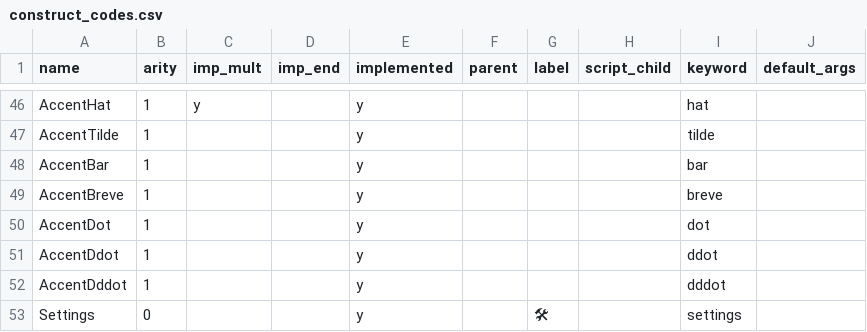
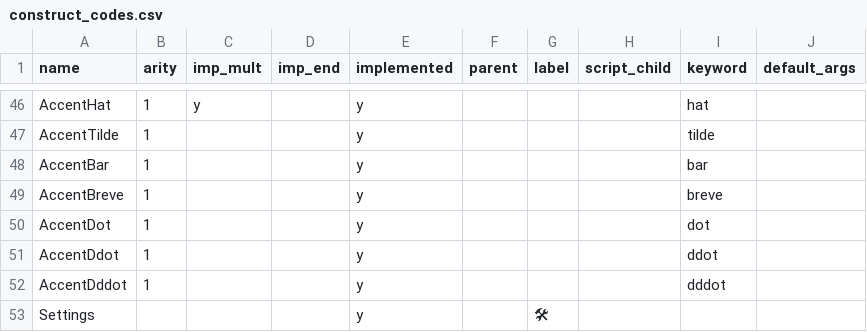
Before and after one commit to JohnDTill/Forscape, a CSV file: meta/cache/construct_codes.csv, drawn as a sheet; only a part is shown, gaps mark what is left out.

Commit message:
Save/load settings

```diff
--- a/meta/cache/construct_codes.csv
+++ b/meta/cache/construct_codes.csv
@@ -52,2 +52,2 @@ AccentDdot,1,,,y,,,,ddot,
 AccentDddot,1,,,y,,,,dddot,
-Settings,0,,,y,,🛠,,settings,
+Settings,,,,y,,🛠,,,
```
Also changed, not shown: meta/construct_codes.csv, 17 other files.
